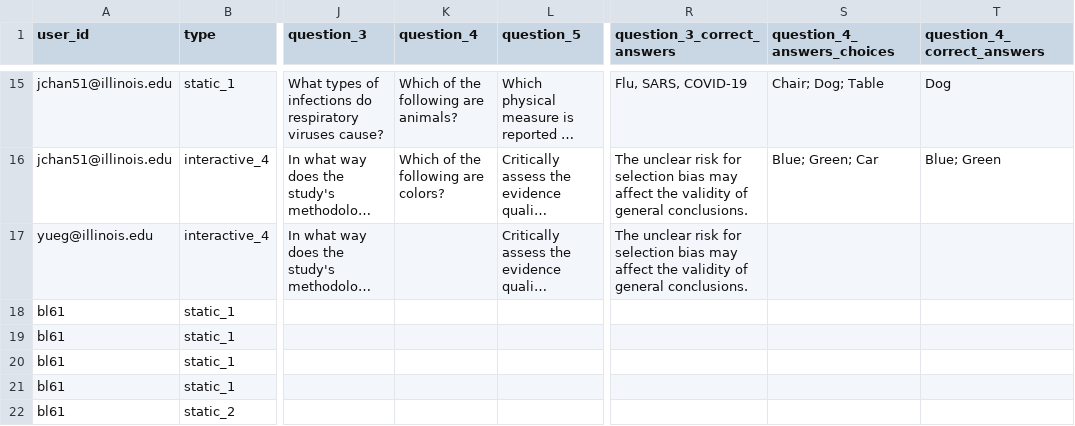
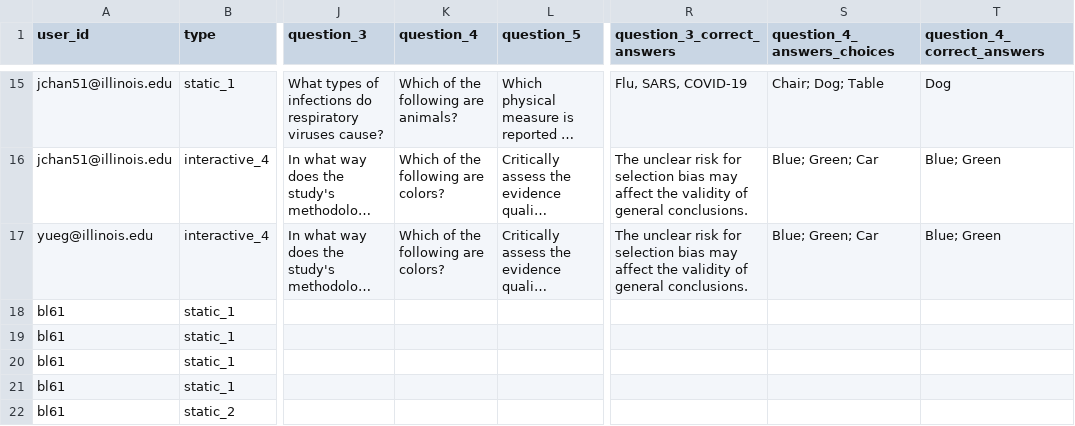
Before and after one commit to jchan58/plain_language_summarization_platform, a CSV file: final_user_batches.csv, drawn as a sheet; only a part is shown, gaps mark what is left out; long unchanged cells end in …; the diff names each change by its address in the sheet, - before the commit and + after, or states it on an @@ line.

```diff
--- a/final_user_batches.csv
+++ b/final_user_batches.csv
-K17 (question_4): (empty)
+K17 (question_4): Which of the following are colors?
-S17 (question_4_answers_choices): (empty)
+S17 (question_4_answers_choices): Blue; Green; Car
-T17 (question_4_correct_answers): (empty)
+T17 (question_4_correct_answers): Blue; Green
```
Also changed, not shown: 1 other file.
